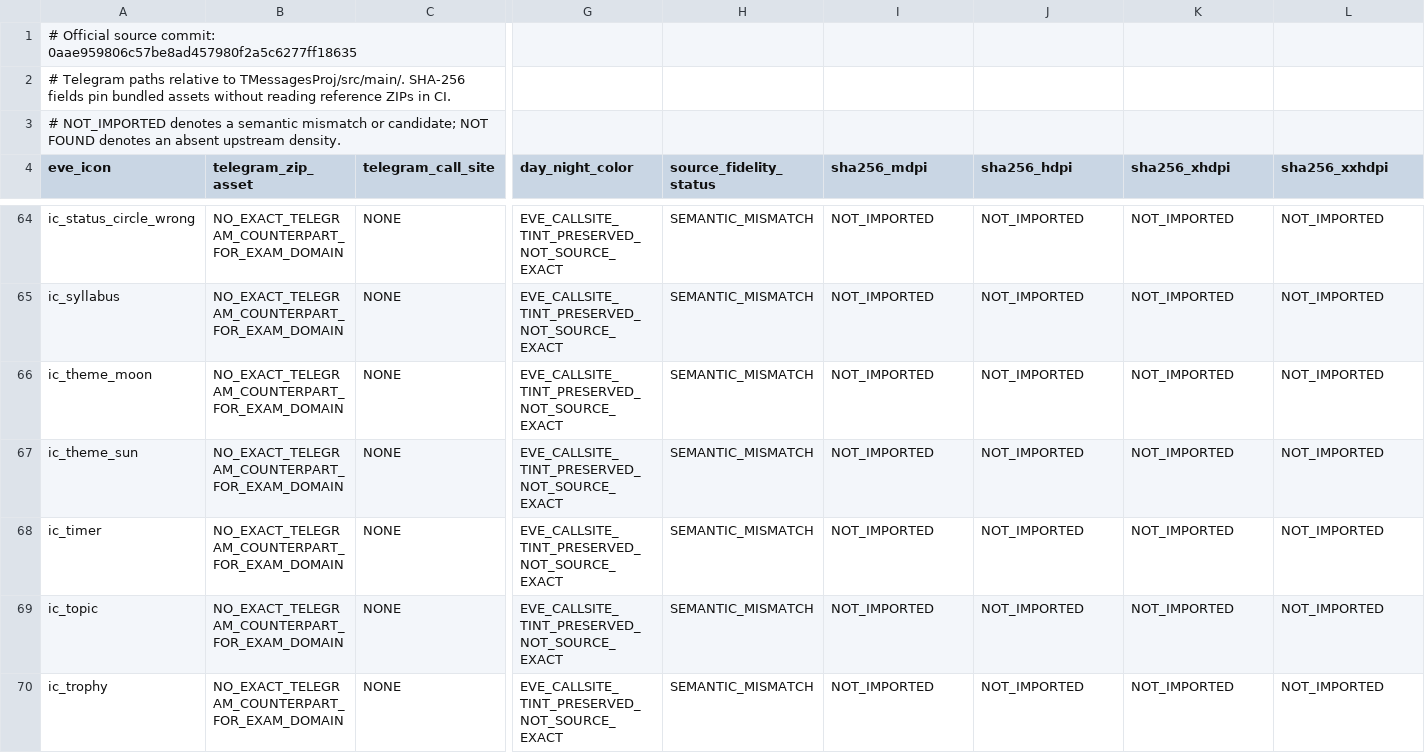
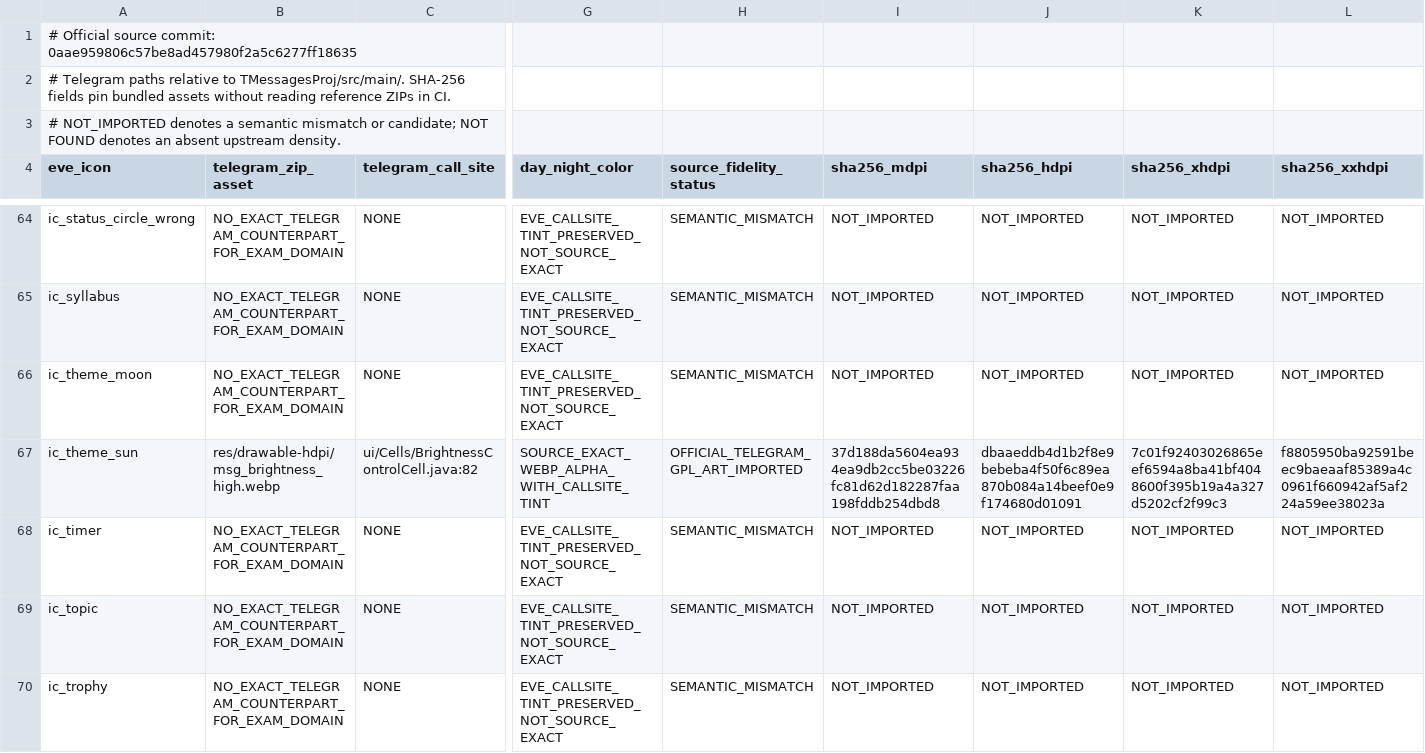
Before and after one commit to vishu762701/eve-mock-test-app, a TSV file: docs/telegram-icon-source-registry.tsv, drawn as a sheet; only a part is shown, gaps mark what is left out; the diff covers the shown part only; the diff names each change by its address in the sheet, - before the commit and + after, or states it on an @@ line.

Commit message:
Import nine owner-approved compatible Telegram icons with source hash tests

```diff
--- a/docs/telegram-icon-source-registry.tsv
+++ b/docs/telegram-icon-source-registry.tsv
-B67 (telegram_zip_asset): NO_EXACT_TELEGRAM_COUNTERPART_FOR_EXAM_DOMAIN
+B67 (telegram_zip_asset): res/drawable-hdpi/msg_brightness_high.webp
-C67 (telegram_call_site): NONE
+C67 (telegram_call_site): ui/Cells/BrightnessControlCell.java:82
-G67 (day_night_color): EVE_CALLSITE_TINT_PRESERVED_NOT_SOURCE_EXACT
+G67 (day_night_color): SOURCE_EXACT_WEBP_ALPHA_WITH_CALLSITE_TINT
-H67 (source_fidelity_status): SEMANTIC_MISMATCH
+H67 (source_fidelity_status): OFFICIAL_TELEGRAM_GPL_ART_IMPORTED
-I67 (sha256_mdpi): NOT_IMPORTED
+I67 (sha256_mdpi): 37d188da5604ea934ea9db2cc5be03226fc81d62d182287faa198fddb254dbd8
-J67 (sha256_hdpi): NOT_IMPORTED
+J67 (sha256_hdpi): dbaaeddb4d1b2f8e9bebeba4f50f6c89ea870b084a14beef0e9f174680d01091
-K67 (sha256_xhdpi): NOT_IMPORTED
+K67 (sha256_xhdpi): 7c01f92403026865eef6594a8ba41bf4048600f395b19a4a327d5202cf2f99c3
-L67 (sha256_xxhdpi): NOT_IMPORTED
+L67 (sha256_xxhdpi): f8805950ba92591beec9baeaaf85389a4c0961f660942af5af224a59ee38023a
```
Also changed, not shown: 65 edited cells elsewhere in this file, 52 other files.
